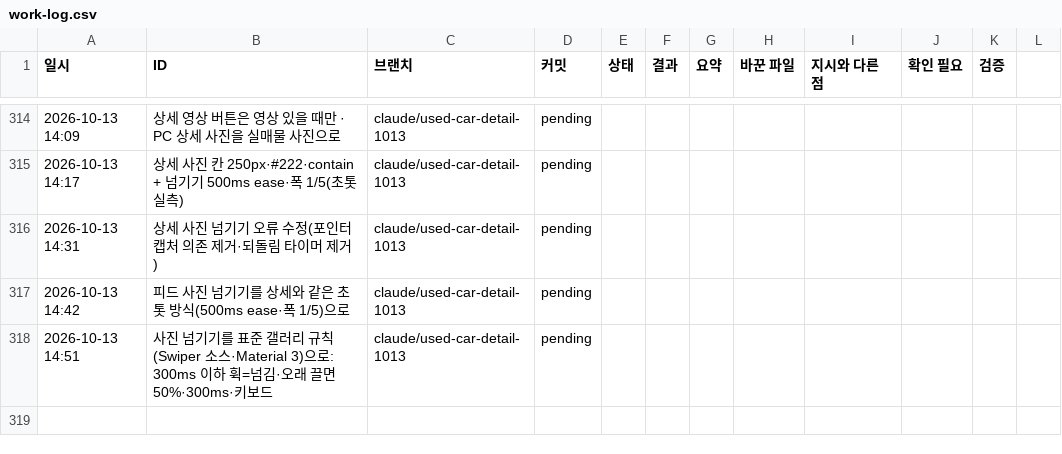
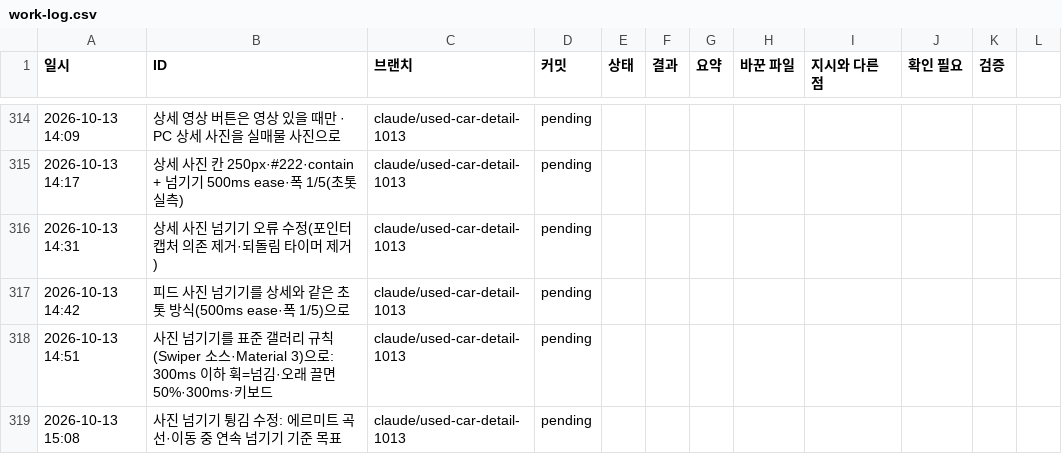
Before and after one commit to bobaekimboae/bobaedream, a CSV file: reports/work-log.csv, drawn as a sheet; only a part is shown, gaps mark what is left out.

```diff
--- a/reports/work-log.csv
+++ b/reports/work-log.csv
@@ -318 +318,2 @@
 2026-10-13 14:51,사진 넘기기를 표준 갤러리 규칙(Swiper 소스·Material 3)으로: 300ms 이하 휙=넘김·오래 끌면 50%·300ms·키보드,claude/used-car-detail-1013,pending,
+2026-10-13 15:08,사진 넘기기 튕김 수정: 에르미트 곡선·이동 중 연속 넘기기 기준 목표,claude/used-car-detail-1013,pending,
```
Also changed, not shown: 2 other files.
